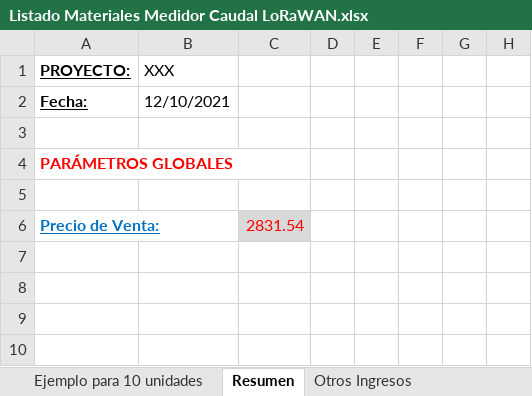
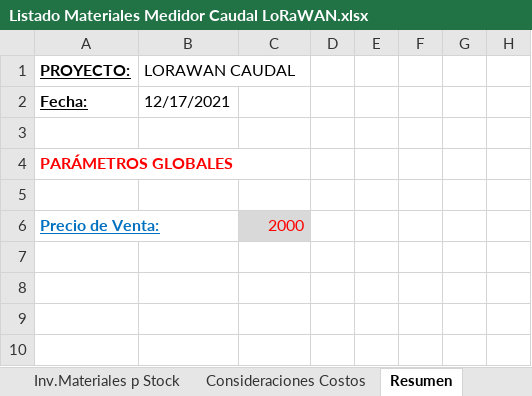
Before and after one commit to quirogaluistomas/MDot_Caudal_Proyecto_2, an Excel workbook: Listado Materiales Medidor Caudal LoRaWAN.xlsx, sheet Resumen, drawn as a sheet; only a part is shown; values as stored, in another font and other column widths than the file's, no borders; charts and pictures not drawn; the diff covers the shown part only; the diff names each change by its address in the sheet, - before the commit and + after, or states it on an @@ line.

```diff
--- a/Listado Materiales Medidor Caudal LoRaWAN.xlsx (sheet Resumen)
+++ b/Listado Materiales Medidor Caudal LoRaWAN.xlsx (sheet Resumen)
-B1: XXX
+B1: LORAWAN CAUDAL
-B2: 12/10/2021
+B2: 12/17/2021
-C6: 2831.54
+C6: 2000
```
Also changed, not shown: 14 added rows, 58 removed rows, 35 edited cells and row numbers in column A elsewhere in this sheet, sheet Auxiliar, sheet Otros Ingresos, sheet Inv.Sueldos, sheet Impuestos, sheet Inv.Materiales, sheet Costo de Producto, other sheet tabs, formulas that keep their value, charts or pictures, 1 other file.
